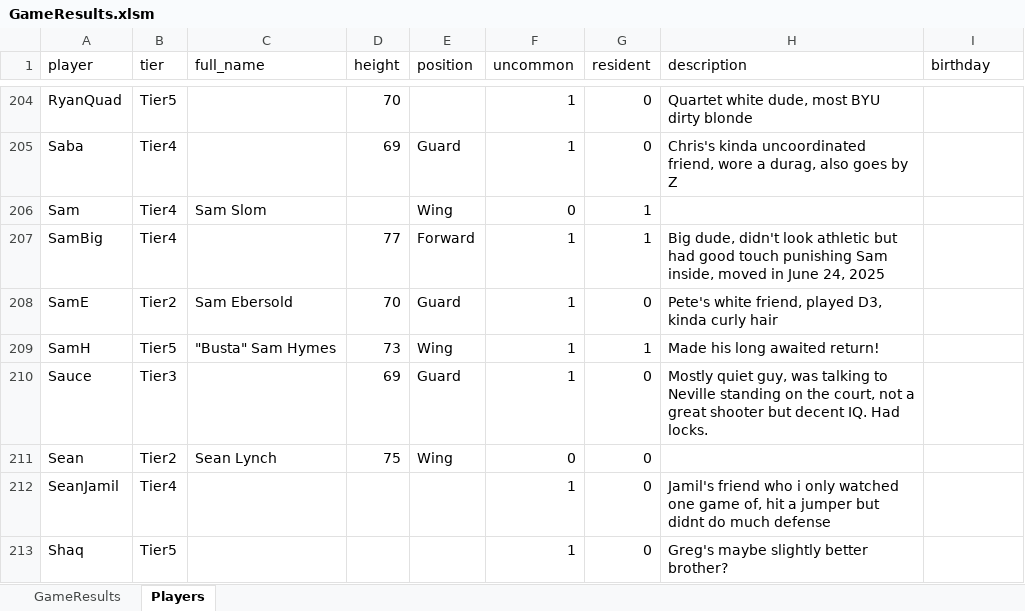
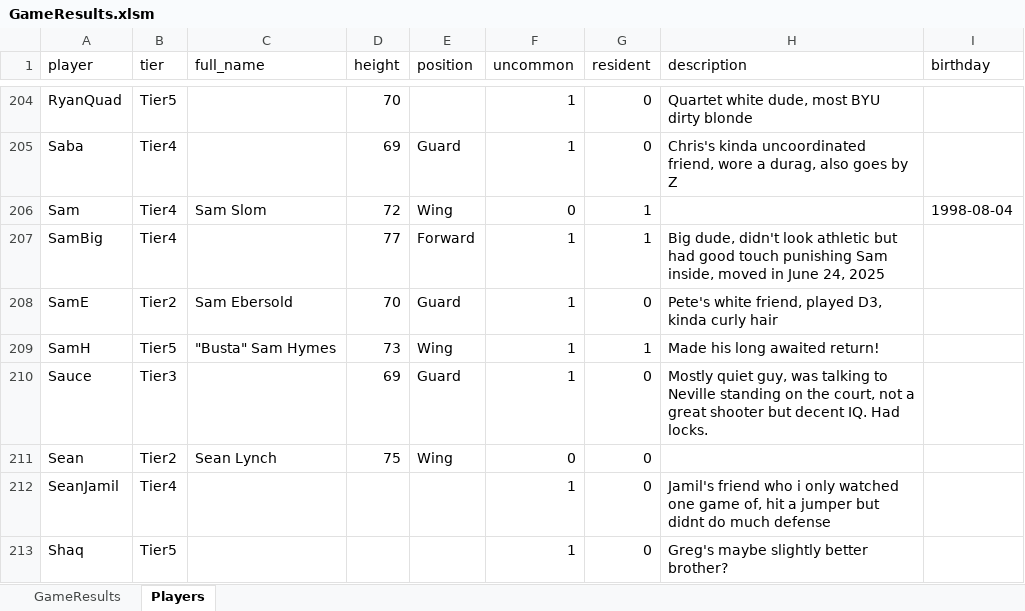
Before and after one commit to jmgjasongardner/naismith-nerds, an Excel workbook: collective_bball/GameResults.xlsm, sheet Players, drawn as a sheet; only a part is shown, gaps mark what is left out; values as stored, in another font and other column widths than the file's, no borders; the diff names each change by its address in the sheet, - before the commit and + after, or states it on an @@ line.

```diff
--- a/collective_bball/GameResults.xlsm (sheet Players)
+++ b/collective_bball/GameResults.xlsm (sheet Players)
-D206 (height): (empty)
+D206 (height): 72
-I206 (birthday): (empty)
+I206 (birthday): 1998-08-04
```
Also changed, not shown: sheet GameResults.
